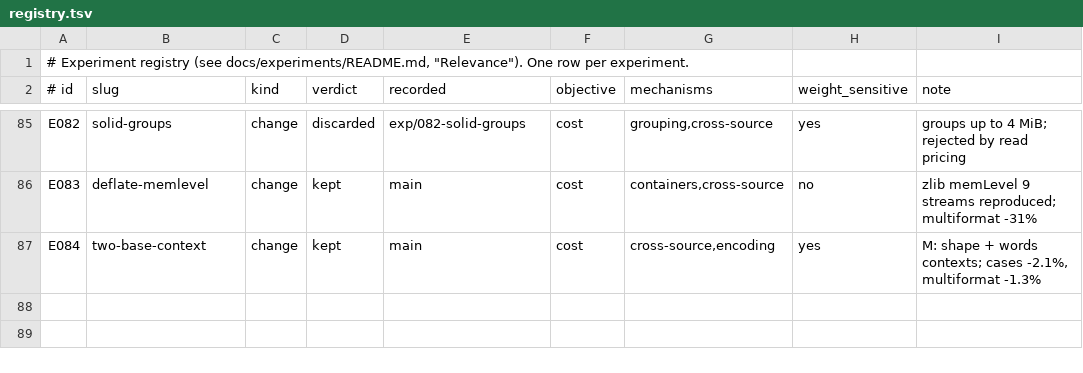
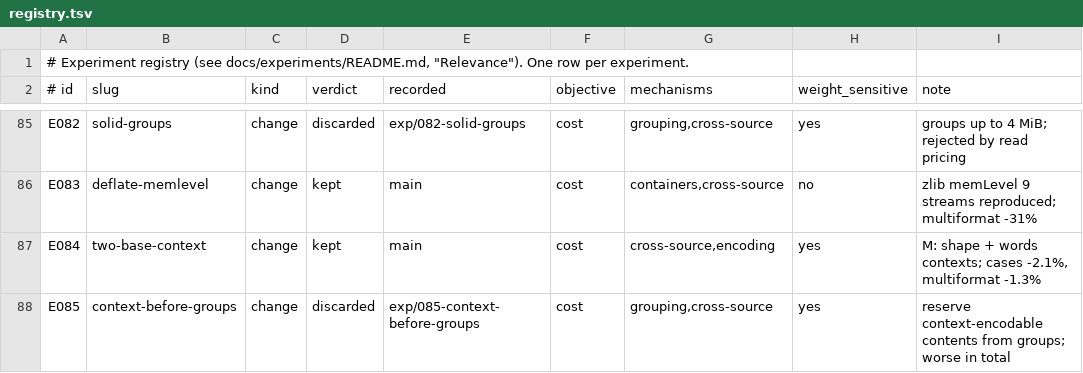
Before and after one commit to han-so1omon/ikam, a TSV file: docs/experiments/registry.tsv, drawn as a sheet; only a part is shown, gaps mark what is left out.

```diff
--- a/docs/experiments/registry.tsv
+++ b/docs/experiments/registry.tsv
@@ -87 +87,2 @@ E083	deflate-memlevel	change	kept	main	cost	containers,cross-source	no	zlib memL
 E084	two-base-context	change	kept	main	cost	cross-source,encoding	yes	M: shape + words contexts; cases -2.1%, multiformat -1.3%
+E085	context-before-groups	change	discarded	exp/085-context-before-groups	cost	grouping,cross-source	yes	reserve context-encodable contents from groups; worse in total
```
Also changed, not shown: 1 other file.
